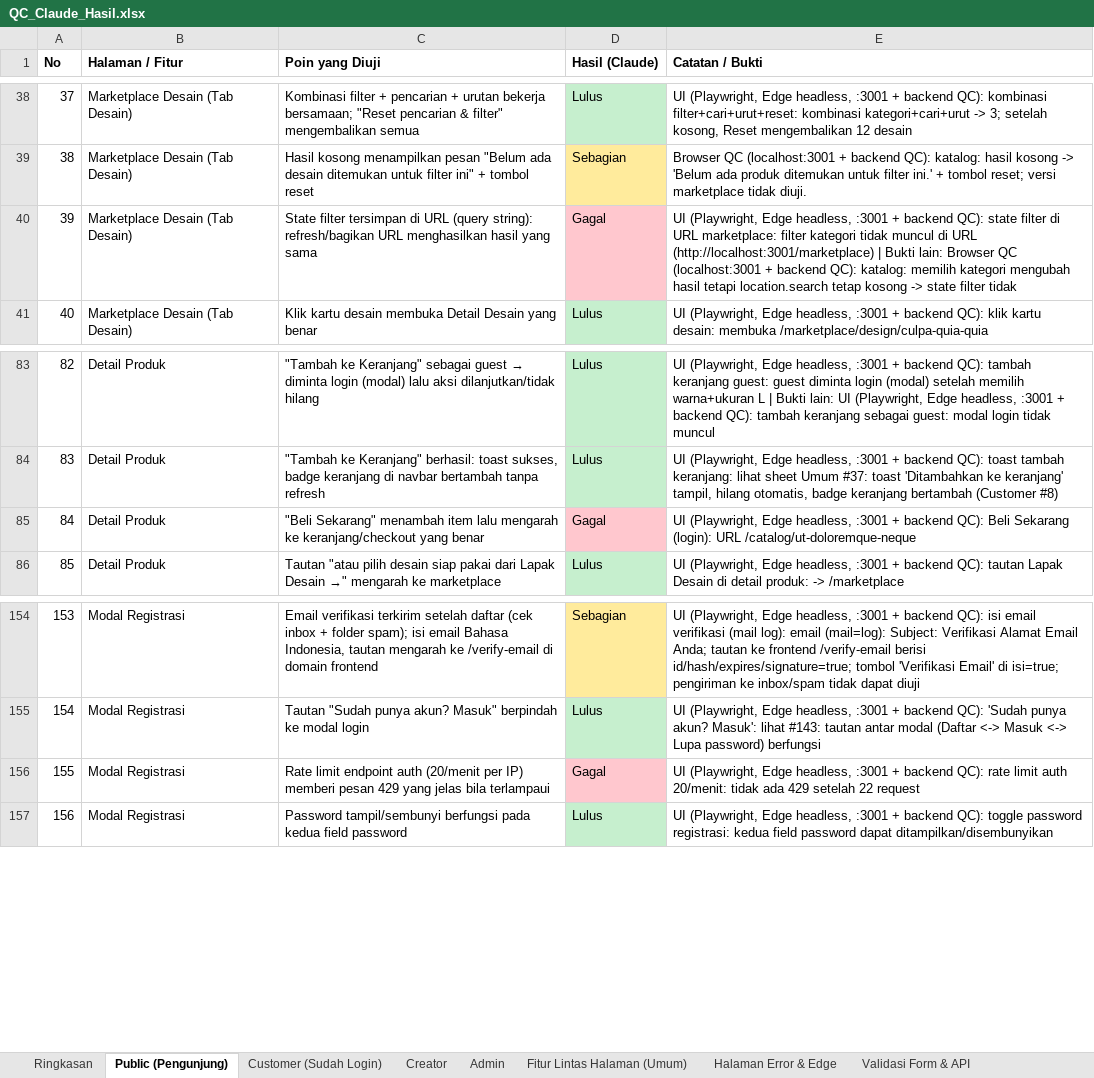
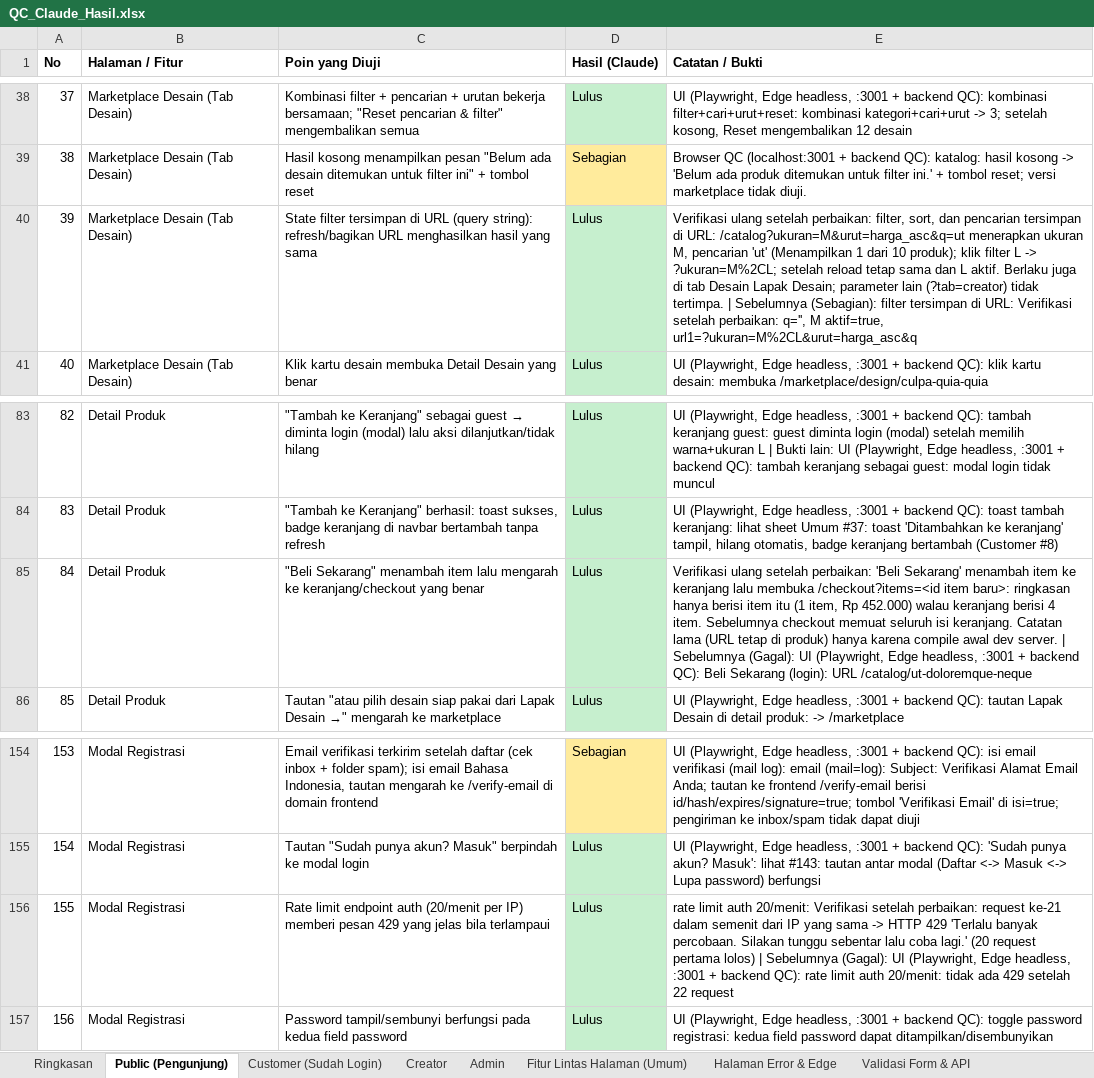
Before and after one commit to djvahd/harmoniclothing, an Excel workbook: Required Document/QC_Claude_Hasil.xlsx, sheet Public (Pengunjung), drawn as a sheet; only a part is shown, gaps mark what is left out; values as stored, in another font and other column widths than the file's, no borders; the diff names each change by its address in the sheet, - before the commit and + after, or states it on an @@ line.

Commit message:
docs(qa): update QC result sheet after the security and last-fix round
Totals: Lulus 633, Gagal 10 (all need owner decisions or infrastructure), Sebagian 153, Tidak Dapat Diuji 44.

```diff
--- a/Required Document/QC_Claude_Hasil.xlsx (sheet Public (Pengunjung))
+++ b/Required Document/QC_Claude_Hasil.xlsx (sheet Public (Pengunjung))
-D40 (Hasil (Claude)): Gagal
+D40 (Hasil (Claude)): Lulus
-D40 fill: #FFC7CE
+D40 fill: #C6EFCE
-E40 (Catatan / Bukti): UI (Playwright, Edge headless, :3001 + backend QC): state filter di URL marketplace: filter kategori tidak muncul di URL (http://localhost:3001/marketplace) | Bukti lain: Browser QC (localhost:3001 + backend QC): katalog: memilih kategori mengubah hasil tetapi location.search tetap kosong -> state filter tidak
+E40 (Catatan / Bukti): Verifikasi ulang setelah perbaikan: filter, sort, dan pencarian tersimpan di URL: /catalog?ukuran=M&urut=harga_asc&q=ut menerapkan ukuran M, pencarian 'ut' (Menampilkan 1 dari 10 produk); klik filter L -> ?ukuran=M%2CL; setelah reload tetap sama dan L aktif. Berlaku juga di tab Desain Lapak Desain; parameter lain (?tab=creator) tidak tertimpa. | Sebelumnya (Sebagian): filter tersimpan di URL: Verifikasi setelah perbaikan: q='', M aktif=true, url1=?ukuran=M%2CL&urut=harga_asc&q
-D85 (Hasil (Claude)): Gagal
+D85 (Hasil (Claude)): Lulus
-D85 fill: #FFC7CE
+D85 fill: #C6EFCE
-E85 (Catatan / Bukti): UI (Playwright,…
+E85 (Catatan / Bukti): Verifikasi ulang setelah perbaikan: 'Beli Sekarang' menambah item ke keranjang lalu membuka /checkout?items=<id item baru>: ringkasan hanya berisi item itu (1 item, Rp 452.000) walau keranjang berisi 4 item. Sebelumnya checkout memuat seluruh isi keranjang. Catatan lama (URL tetap di produk) hanya karena compile awal dev server. | Sebelumnya (Gagal): UI (Playwright,…
-D156 (Hasil (Claude)): Gagal
+D156 (Hasil (Claude)): Lulus
-D156 fill: #FFC7CE
+D156 fill: #C6EFCE
-E156 (Catatan / Bukti): UI (Playwright,…
+E156 (Catatan / Bukti): rate limit auth 20/menit: Verifikasi setelah perbaikan: request ke-21 dalam semenit dari IP yang sama -> HTTP 429 'Terlalu banyak percobaan. Silakan tunggu sebentar lalu coba lagi.' (20 request pertama lolos) | Sebelumnya (Gagal): UI (Playwright,…
```
Also changed, not shown: sheet Ringkasan, sheet Keamanan, sheet Admin, sheet Backend, Job & Email, sheet Fitur Lintas Halaman (Umum), sheet Customer (Sudah Login).
